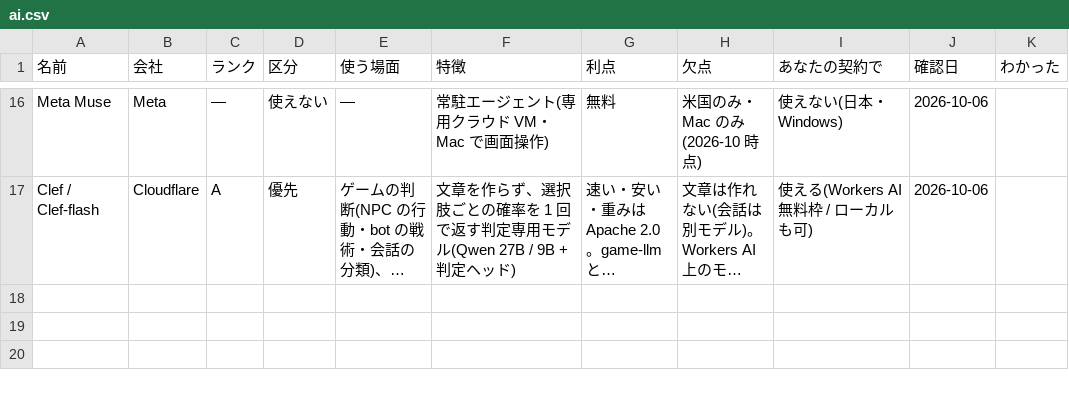
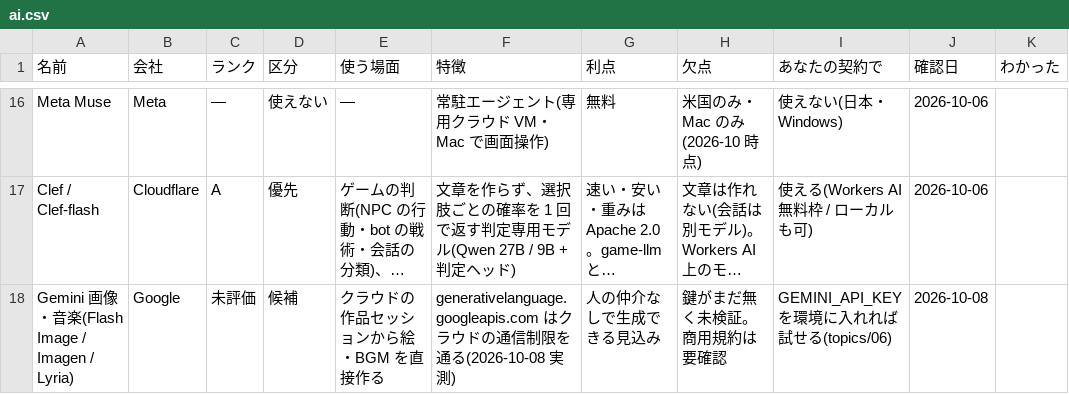
Before and after one commit to mukkii-game/Perfect_Dev_Environment, a CSV file: knowledge/tables/ai.csv, drawn as a sheet; only a part is shown, gaps mark what is left out; long unchanged cells end in …; the diff names each change by its address in the sheet, - before the commit and + after, or states it on an @@ line.

```diff
--- a/knowledge/tables/ai.csv
+++ b/knowledge/tables/ai.csv
+row 18: Gemini 画像・音楽(Flash Image / Imagen / Lyria) | Google | 未評価 | 候補 | クラウドの作品セッションから絵・BGM を直接作る | generativelanguage.googleapis.com はクラウドの通信制限を通る(2026-10-08 実測) | 人の仲介なしで生成できる見込み | 鍵がまだ無く未検証。商用規約は要確認 | GEMINI_API_KEY を環境に入れれば試せる(topics/06) | 2026-10-08
```
Also changed, not shown: knowledge/tables/assets.csv, knowledge/tables/tips.csv, 5 other files.
